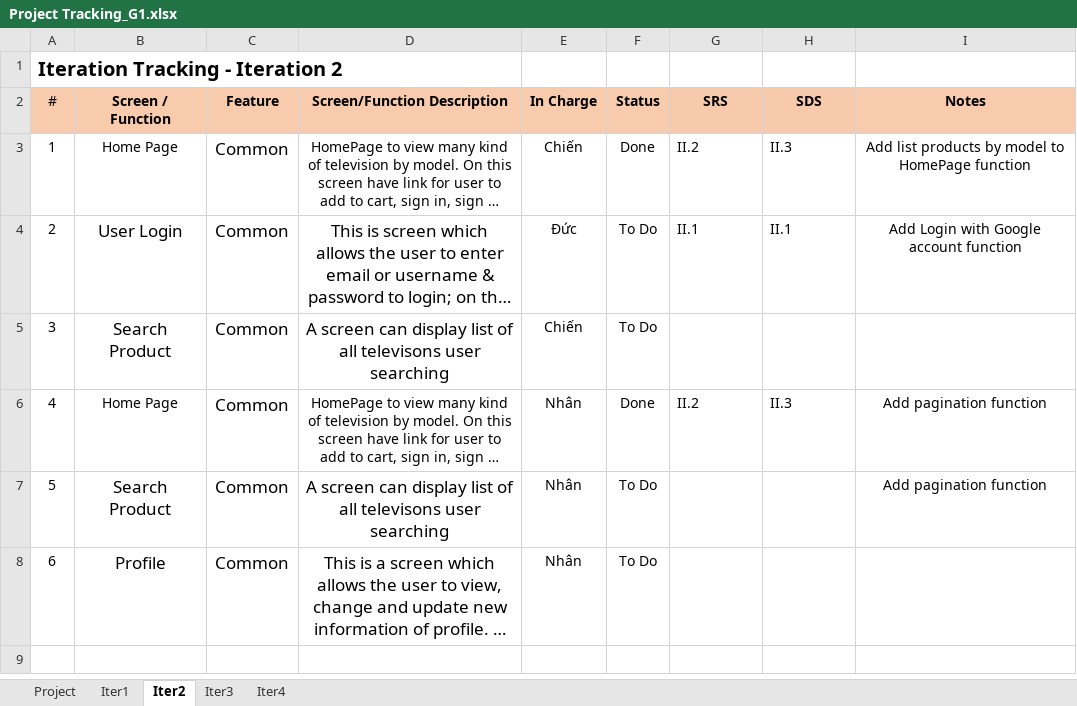
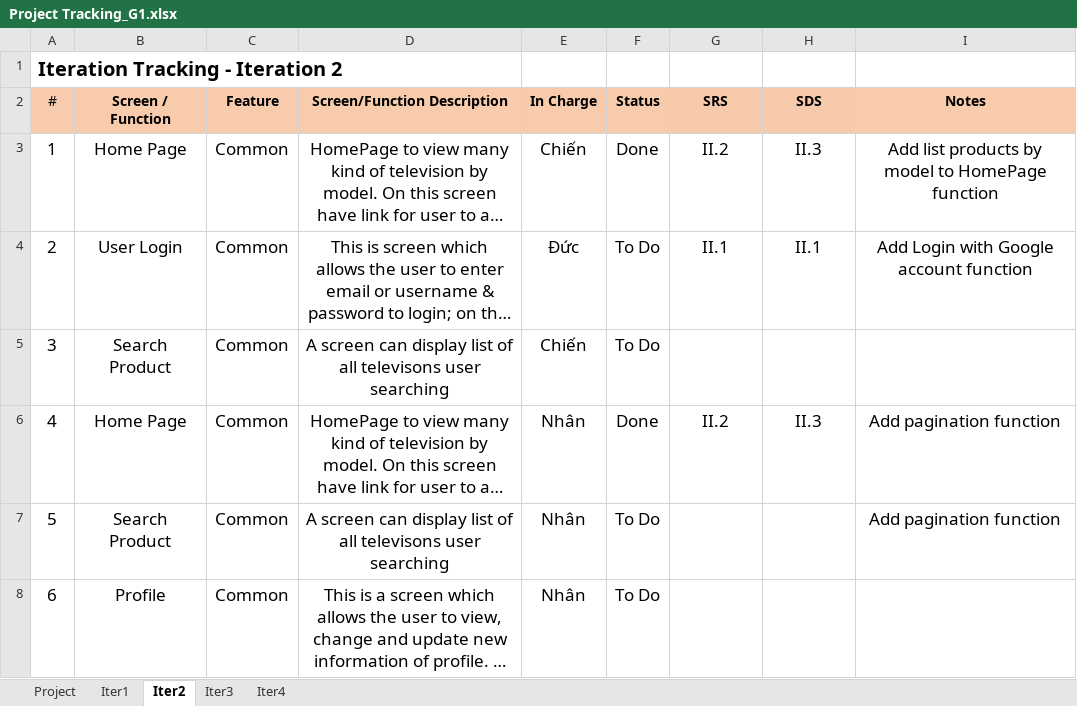
Before and after one commit to duc123456/SWPP, an Excel workbook: Project Tracking_G1.xlsx, sheet Iter2, drawn as a sheet; long unchanged cells end in …; values as stored, in another font and other column widths than the file's, no borders; the diff names each change by its address in the sheet, - before the commit and + after, or states it on an @@ line.

```diff
--- a/Project Tracking_G1.xlsx (sheet Iter2)
+++ b/Project Tracking_G1.xlsx (sheet Iter2)
@@ A3:B3 text size: larger @@
@@ D3:I3 text size: larger @@
-G3:H4 alignment: left
+G3:H4 alignment: center
@@ A4:A5 text size: larger @@
@@ E4:I4 text size: larger @@
@@ E5:F5 text size: larger @@
@@ A6:B6 text size: larger @@
@@ D6:I6 text size: larger @@
-G6:H6 alignment: left
+G6:H6 alignment: center
@@ A7:A8 text size: larger @@
@@ E7:F8 text size: larger @@
@@ I7 text size: larger @@
```
Also changed, not shown: sheet Project, sheet Iter3, sheet Iter1, formulas that keep their value, Issues Report_G1.xlsx, 2 other files.
